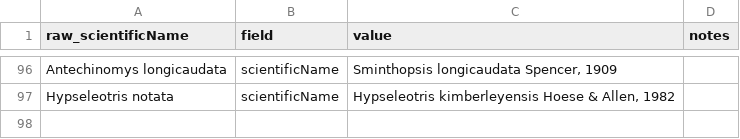
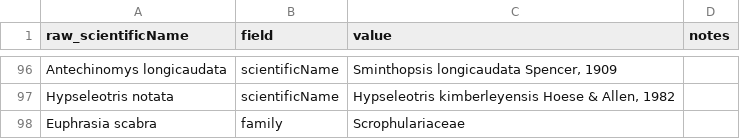
Before and after one commit to AtlasOfLivingAustralia/authoritative-lists, a CSV file: automated-processes/updateConservationSensitive/Changes/WA-Sensitive-Changes.csv, drawn as a sheet; only a part is shown, gaps mark what is left out; the diff names each change by its address in the sheet, - before the commit and + after, or states it on an @@ line.

Commit message:
Additions for changes required for Euphrasia scabra to be matched correctly by the SDS service - change to family name that's in the APC taxonomy.

```diff
--- a/automated-processes/updateConservationSensitive/Changes/WA-Sensitive-Changes.csv
+++ b/automated-processes/updateConservationSensitive/Changes/WA-Sensitive-Changes.csv
+row 98: Euphrasia scabra | family | Scrophulariaceae
```
Also changed, not shown: 1 other file.
